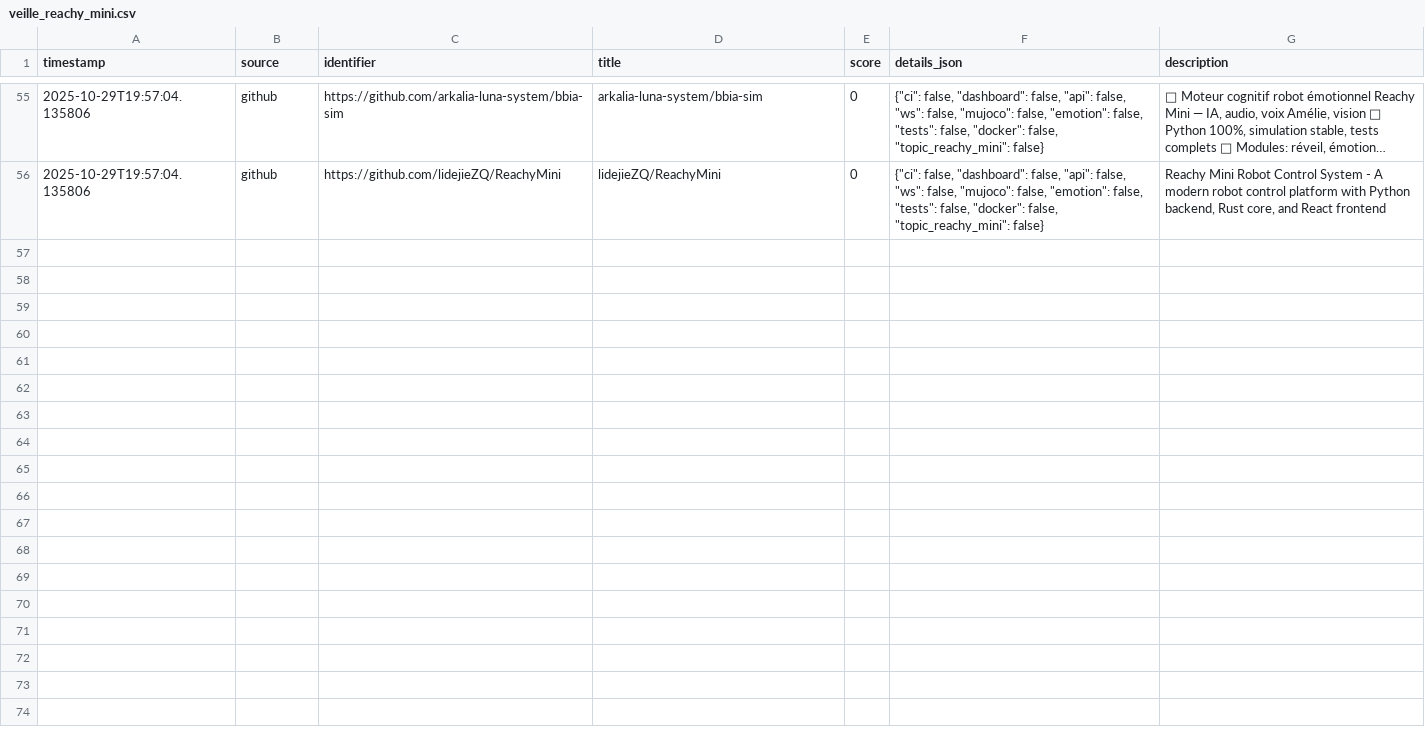
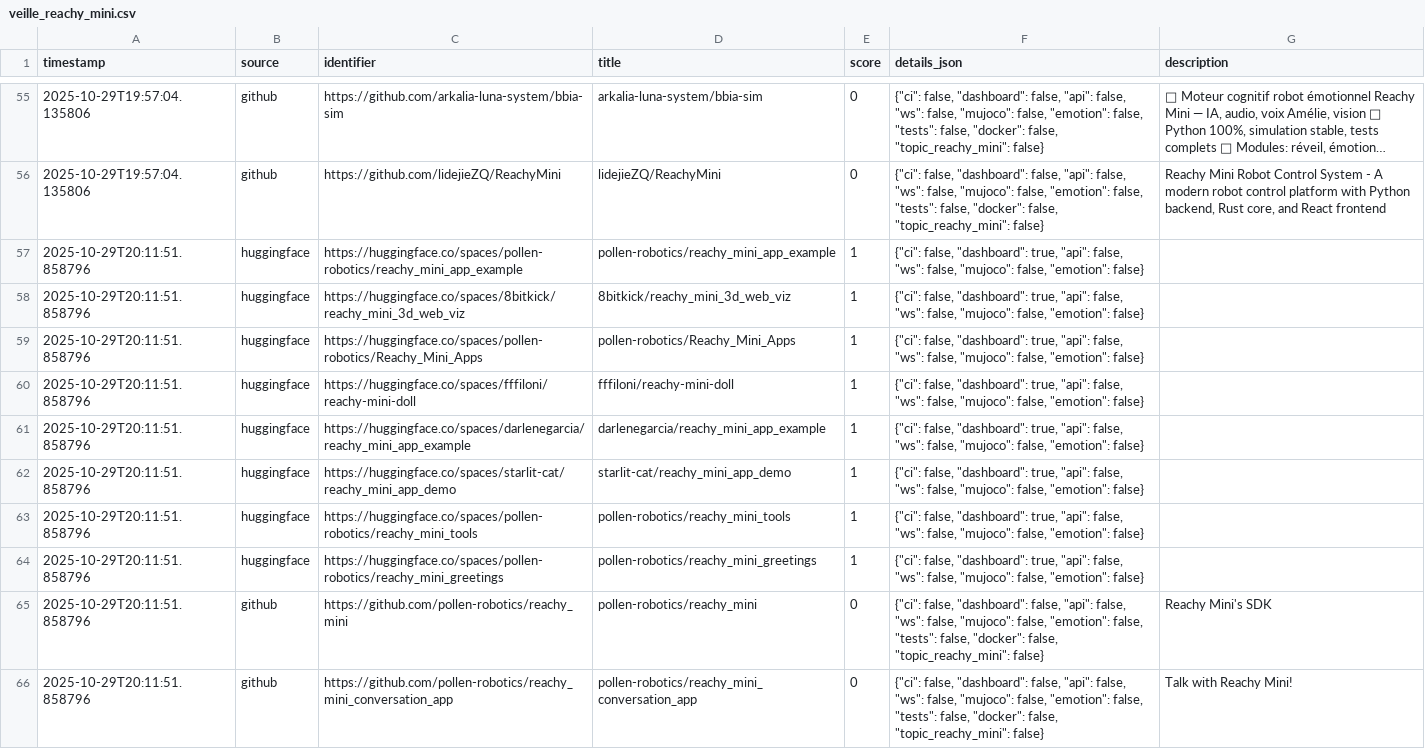
Before and after one commit to arkalia-luna-system/bbia-sim, a CSV file: log/veille_reachy_mini.csv, drawn as a sheet; only a part is shown, gaps mark what is left out; long unchanged cells end in ….

```diff
--- a/log/veille_reachy_mini.csv
+++ b/log/veille_reachy_mini.csv
@@ -56 +56,11 @@ timestamp,source,identifier,title,score,details_json,description
 2025-10-29T19:57:04.135806,github,https://github.com/lidejieZQ/ReachyMini,lidejieZQ/ReachyMini,0,"{""ci"": false, ""dashboard"": false, ""api"": false, ""ws"": false, ""mujoco"": false, ""emotion"": false, ""tests"": false, ""docker"": false, ""topic_reachy_mini"": false}","Reachy Mini Robot Control System - A modern robot control platform with Python backend, Rust core, and React frontend"
+2025-10-29T20:11:51.858796,huggingface,https://huggingface.co/spaces/pollen-robotics/reachy_mini_app_example,pollen-robotics/reachy_mini_app_example,1,"{""ci"": false, ""dashboard"": true, ""api"": false, ""ws"": false, ""mujoco"": false, ""emotion"": false}",
+2025-10-29T20:11:51.858796,huggingface,https://huggingface.co/spaces/8bitkick/reachy_mini_3d_web_viz,8bitkick/reachy_mini_3d_web_viz,1,"{""ci"": false, ""dashboard"": true, ""api"": false, ""ws"": false, ""mujoco"": false, ""emotion"": false}",
+2025-10-29T20:11:51.858796,huggingface,https://huggingface.co/spaces/pollen-robotics/Reachy_Mini_Apps,pollen-robotics/Reachy_Mini_Apps,1,"{""ci"": false, ""dashboard"": true, ""api"": false, ""ws"": false, ""mujoco"": false, ""emotion"": false}",
+2025-10-29T20:11:51.858796,huggingface,https://huggingface.co/spaces/fffiloni/reachy-mini-doll,fffiloni/reachy-mini-doll,1,"{""ci"": false, ""dashboard"": true, ""api"": false, ""ws"": false, ""mujoco"": false, ""emotion"": false}",
+2025-10-29T20:11:51.858796,huggingface,https://huggingface.co/spaces/darlenegarcia/reachy_mini_app_example,darlenegarcia/reachy_mini_app_example,1,"{""ci"": false, ""dashboard"": true, ""api"": false, ""ws"": false, ""mujoco"": false, ""emotion"": false}",
+2025-10-29T20:11:51.858796,huggingface,https://huggingface.co/spaces/starlit-cat/reachy_mini_app_demo,starlit-cat/reachy_mini_app_demo,1,"{""ci"": false, ""dashboard"": true, ""api"": false, ""ws"": false, ""mujoco"": false, ""emotion"": false}",
+2025-10-29T20:11:51.858796,huggingface,https://huggingface.co/spaces/pollen-robotics/reachy_mini_tools,pollen-robotics/reachy_mini_tools,1,"{""ci"": false, ""dashboard"": true, ""api"": false, ""ws"": false, ""mujoco"": false, ""emotion"": false}",
+2025-10-29T20:11:51.858796,huggingface,https://huggingface.co/spaces/pollen-robotics/reachy_mini_greetings,pollen-robotics/reachy_mini_greetings,1,"{""ci"": false, ""dashboard"": true, ""api"": false, ""ws"": false, ""mujoco"": false, ""emotion"": false}",
+2025-10-29T20:11:51.858796,github,https://github.com/pollen-robotics/reachy_mini,pollen-robotics/reachy_mini,0,"{""ci"": false, ""dashboard"": false, ""api"": false, ""ws"": false, ""mujoco"": false, ""emotion"": false, ""tests"": false, ""docker"": false, ""topic_reachy_mini"": false}",Reachy Mini's SDK
+2025-10-29T20:11:51.858796,github,https://github.com/pollen-robotics/reachy_mini_conversation_app,pollen-robotics/reachy_mini_conversation_app,0,"{""ci"": false, ""dashboard"": false, ""api"": false, ""ws"": false, ""mujoco"": false, ""emotion"": false, ""tests"": false, ""docker"": false, ""topic_reachy_mini"": false}",Talk with Reachy Mini!
```
Also changed, not shown: 11 other files.
